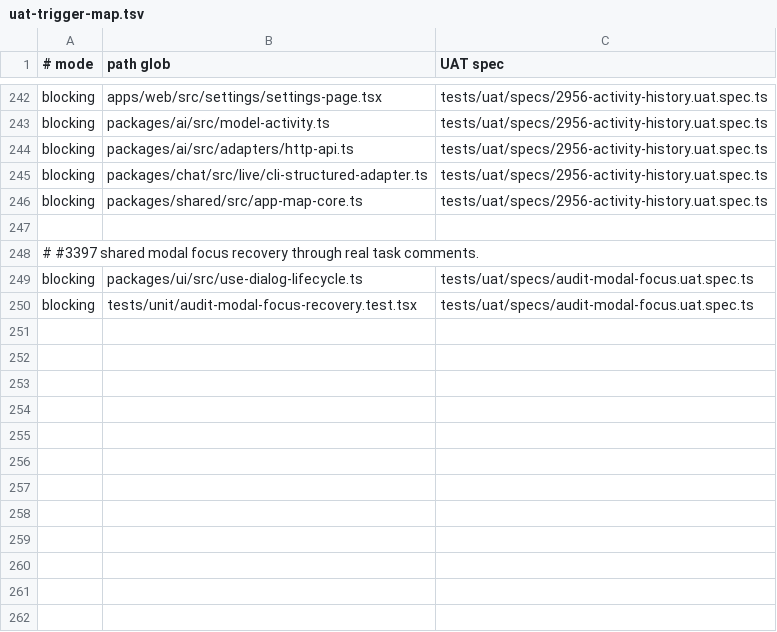
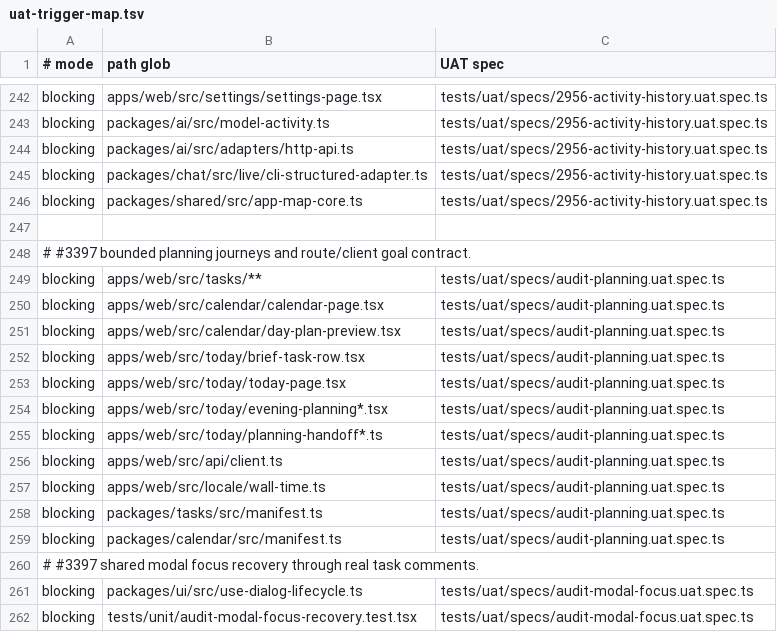
Before and after one commit to motioneso/moss, a TSV file: .claude/skills/coordinate/uat-trigger-map.tsv, drawn as a sheet; only a part is shown, gaps mark what is left out; the diff names each change by its address in the sheet, - before the commit and + after, or states it on an @@ line.

Commit message:
fix(planning): preserve task days and truthful planner outcomes (#3397)
Reviewed and typed local 1e62e6d9bc8e9ef65fdf0a665455a1cfd696b443
Exact tree 1d634320d96070841121cb3b203e3c1ac7b07520
229 tests across 19 final-head suites; shared modal #3401 prerequisite.

```diff
--- a/.claude/skills/coordinate/uat-trigger-map.tsv
+++ b/.claude/skills/coordinate/uat-trigger-map.tsv
+row 248: # #3397 bounded planning journeys and route/client goal contract.
+row 249: blocking | apps/web/src/tasks/** | tests/uat/specs/audit-planning.uat.spec.ts
+row 250: blocking | apps/web/src/calendar/calendar-page.tsx | tests/uat/specs/audit-planning.uat.spec.ts
+row 251: blocking | apps/web/src/calendar/day-plan-preview.tsx | tests/uat/specs/audit-planning.uat.spec.ts
+row 252: blocking | apps/web/src/today/brief-task-row.tsx | tests/uat/specs/audit-planning.uat.spec.ts
+row 253: blocking | apps/web/src/today/today-page.tsx | tests/uat/specs/audit-planning.uat.spec.ts
+row 254: blocking | apps/web/src/today/evening-planning*.tsx | tests/uat/specs/audit-planning.uat.spec.ts
+row 255: blocking | apps/web/src/today/planning-handoff*.ts | tests/uat/specs/audit-planning.uat.spec.ts
+row 256: blocking | apps/web/src/api/client.ts | tests/uat/specs/audit-planning.uat.spec.ts
+row 257: blocking | apps/web/src/locale/wall-time.ts | tests/uat/specs/audit-planning.uat.spec.ts
+row 258: blocking | packages/tasks/src/manifest.ts | tests/uat/specs/audit-planning.uat.spec.ts
+row 259: blocking | packages/calendar/src/manifest.ts | tests/uat/specs/audit-planning.uat.spec.ts
```
Also changed, not shown: 38 other files.
